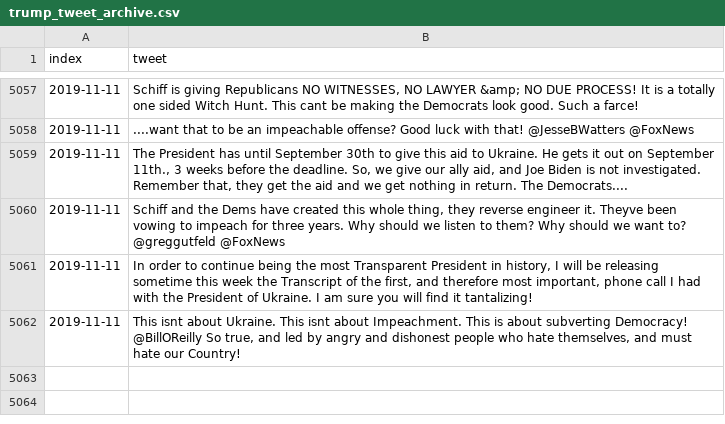
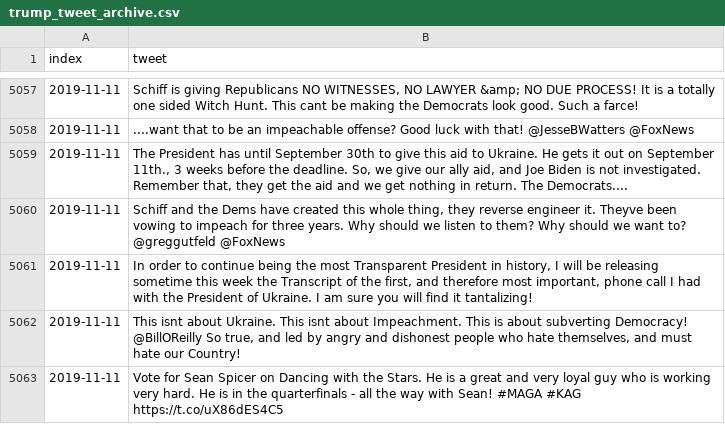
Before and after one commit to freedomtowin/algo-trading, a CSV file: data/trump_tweet_archive.csv, drawn as a sheet; only a part is shown, gaps mark what is left out; the diff names each change by its address in the sheet, - before the commit and + after, or states it on an @@ line.

Commit message:
push tweets

```diff
--- a/data/trump_tweet_archive.csv
+++ b/data/trump_tweet_archive.csv
+row 5063: 2019-11-11 | Vote for Sean Spicer on Dancing with the Stars. He is a great and very loyal guy who is working very hard. He is in the quarterfinals - all the way with Sean! #MAGA #KAG https://t.co/uX86dES4C5
```
